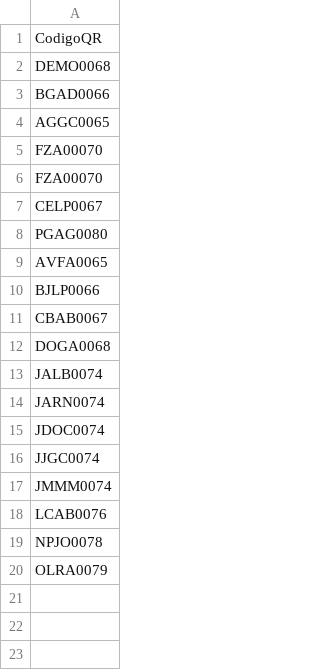
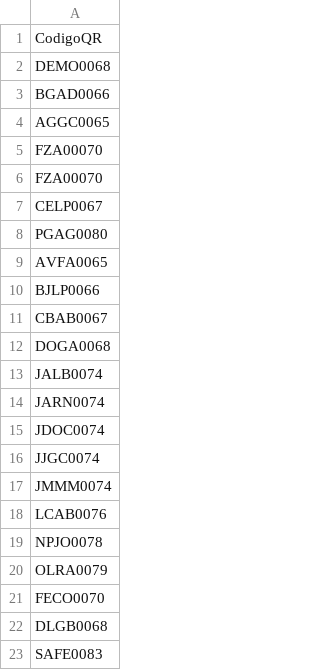
Before and after one commit to AdminC3A/QRElemento-Acceso, a CSV file: data/base_de_datos.csv, drawn as a sheet.

Commit message:
Update base_de_datos.csv

```diff
--- a/data/base_de_datos.csv
+++ b/data/base_de_datos.csv
@@ -20 +20,4 @@ NPJO0078
 OLRA0079
+FECO0070
+DLGB0068
+SAFE0083
```
